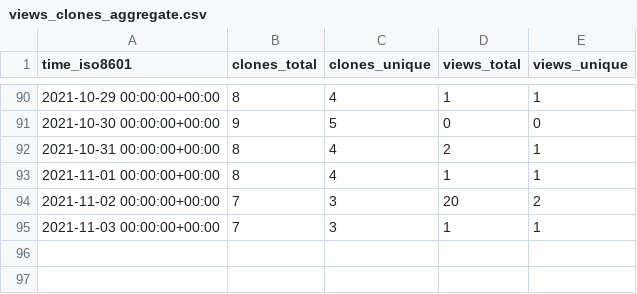
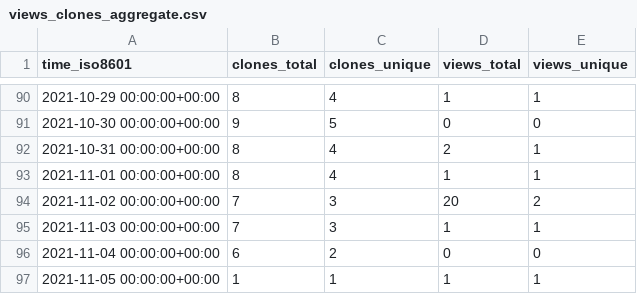
Before and after one commit to notional-labs/seahorse, a CSV file: notional-labs/sos/ghrs-data/views_clones_aggregate.csv, drawn as a sheet; only a part is shown, gaps mark what is left out.

```diff
--- a/notional-labs/sos/ghrs-data/views_clones_aggregate.csv
+++ b/notional-labs/sos/ghrs-data/views_clones_aggregate.csv
@@ -95 +95,3 @@ time_iso8601,clones_total,clones_unique,views_total,views_unique
 2021-11-03 00:00:00+00:00,7,3,1,1
+2021-11-04 00:00:00+00:00,6,2,0,0
+2021-11-05 00:00:00+00:00,1,1,1,1
```
Also changed, not shown: 1 other file.
